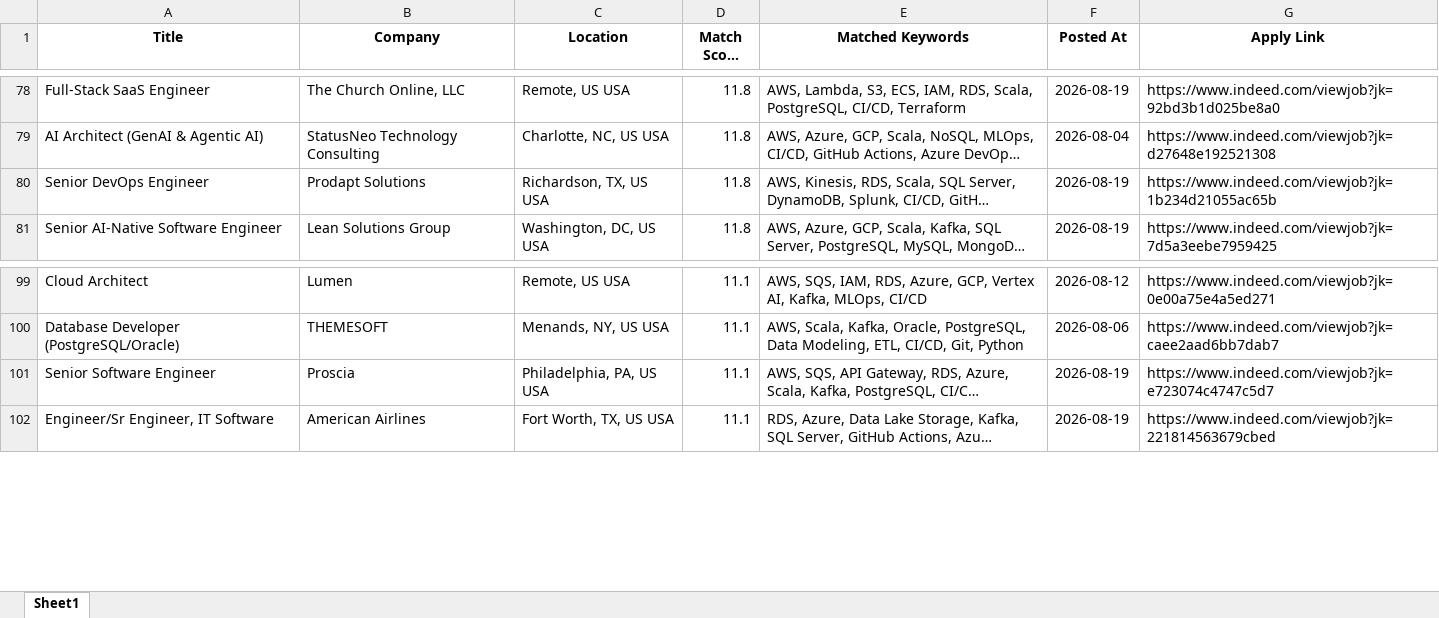
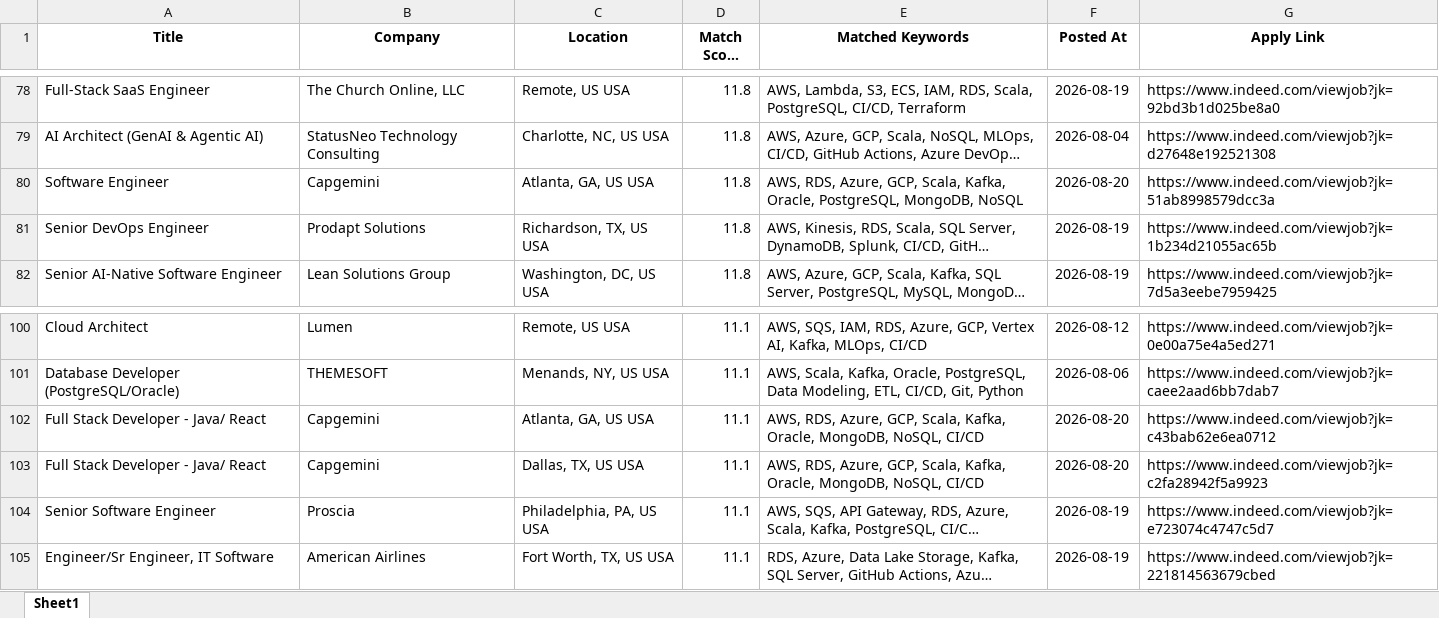
Before and after one commit to ssriramteja/Indeed_job_scrapper_DE, an Excel workbook: results/job_matches_2026-08-20.xlsx, sheet Sheet1, drawn as a sheet; only a part is shown, gaps mark what is left out; long unchanged cells end in …; values as stored, in another font and other column widths than the file's, no borders; the diff names each change by its address in the sheet, - before the commit and + after, or states it on an @@ line.

```diff
--- a/results/job_matches_2026-08-20.xlsx (sheet Sheet1)
+++ b/results/job_matches_2026-08-20.xlsx (sheet Sheet1)
+row 80: Software Engineer | Capgemini | Atlanta, GA, US USA | 11.8 | AWS, RDS, Azure, GCP, Scala, Kafka, Oracle, PostgreSQL, MongoDB, NoSQL | 2026-08-20 | https://www.indeed.com/viewjob?jk=51ab8998579dcc3a
+row 102: Full Stack Developer - Java/ React | Capgemini | Atlanta, GA, US USA | 11.1 | AWS, RDS, Azure, GCP, Scala, Kafka, Oracle, MongoDB, NoSQL, CI/CD | 2026-08-20 | https://www.indeed.com/viewjob?jk=c43bab62e6ea0712
+row 103: Full Stack Developer - Java/ React | Capgemini | Dallas, TX, US USA | 11.1 | AWS, RDS, Azure, GCP, Scala, Kafka, Oracle, MongoDB, NoSQL, CI/CD | 2026-08-20 | https://www.indeed.com/viewjob?jk=c2fa28942f5a9923
```
Also changed, not shown: 2 other files.
